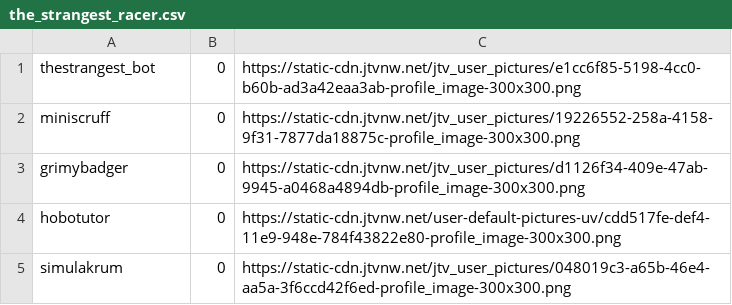
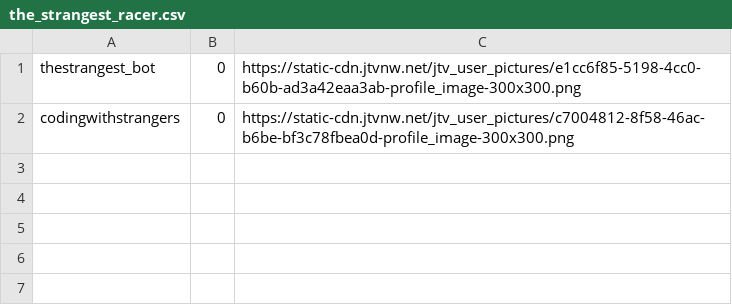
Before and after one commit to codingwithstrangers/Path2partnership, a CSV file: the_strangest_racer.csv, drawn as a sheet.

```diff
--- a/the_strangest_racer.csv
+++ b/the_strangest_racer.csv
@@ -1,5 +1,2 @@
 thestrangest_bot,0,https://static-cdn.jtvnw.net/jtv_user_pictures/e1cc6f85-5198-4cc0-b60b-ad3a42eaa3ab-profile_image-300x300.png
-miniscruff,0,https://static-cdn.jtvnw.net/jtv_user_pictures/19226552-258a-4158-9f31-7877da18875c-profile_image-300x300.png
-grimybadger,0,https://static-cdn.jtvnw.net/jtv_user_pictures/d1126f34-409e-47ab-9945-a0468a4894db-profile_image-300x300.png
-hobotutor,0,https://static-cdn.jtvnw.net/user-default-pictures-uv/cdd517fe-def4-11e9-948e-784f43822e80-profile_image-300x300.png
-simulakrum,0,https://static-cdn.jtvnw.net/jtv_user_pictures/048019c3-a65b-46e4-aa5a-3f6ccd42f6ed-profile_image-300x300.png
+codingwithstrangers,0,https://static-cdn.jtvnw.net/jtv_user_pictures/c7004812-8f58-46ac-b6be-bf3c78fbea0d-profile_image-300x300.png
```
Also changed, not shown: lurker_points.csv, 3 other files.
